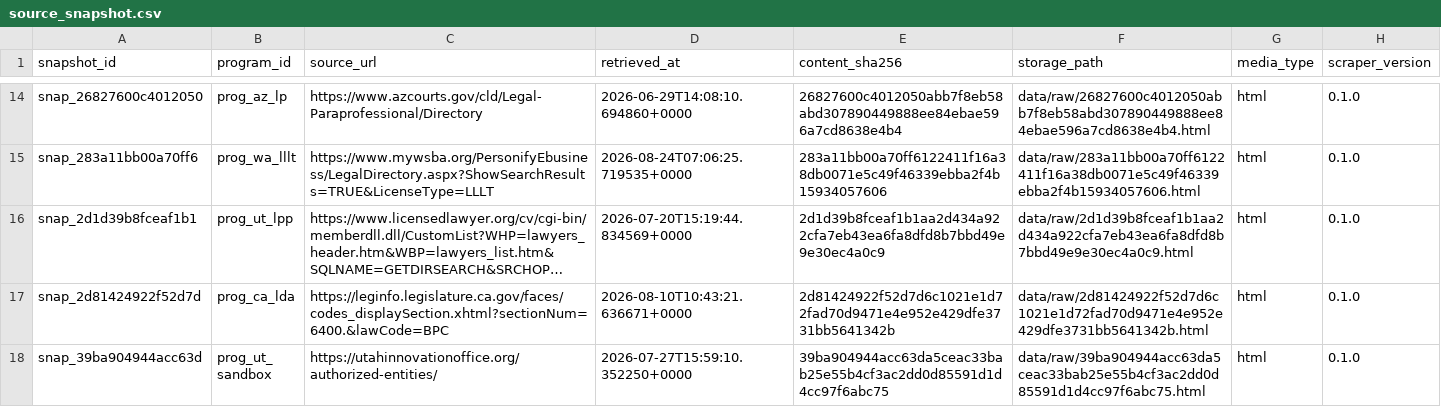
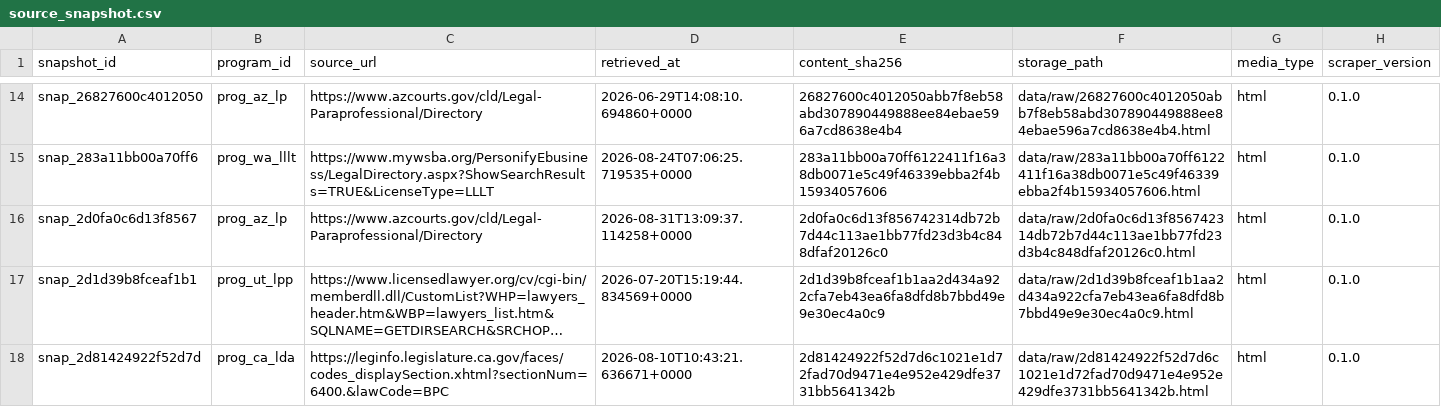
Before and after one commit to jamespaul-yls/reregulation-provider-registry, a CSV file: data/release/source_snapshot.csv, drawn as a sheet; only a part is shown, gaps mark what is left out; the shorter side is filled out with more unchanged rows; long unchanged cells end in …; the diff covers the shown part only; the diff names each change by its address in the sheet, - before the commit and + after, or states it on an @@ line.

```diff
--- a/data/release/source_snapshot.csv
+++ b/data/release/source_snapshot.csv
+row 16: snap_2d0fa0c6d13f8567 | prog_az_lp | https://www.azcourts.gov/cld/Legal-Paraprofessional/Directory | 2026-08-31T13:09:37.114258+0000 | 2d0fa0c6d13f856742314db72b7d44c113ae1bb77fd23d3b4c848dfaf20126c0 | data/raw/2d0fa0c6d13f856742314db72b7d44c113ae1bb77fd23d3b4c848dfaf20126c0.html | html | 0.1.0
```
Also changed, not shown: 5 added rows elsewhere in this file, data/release/provider.csv, 11 other files.
